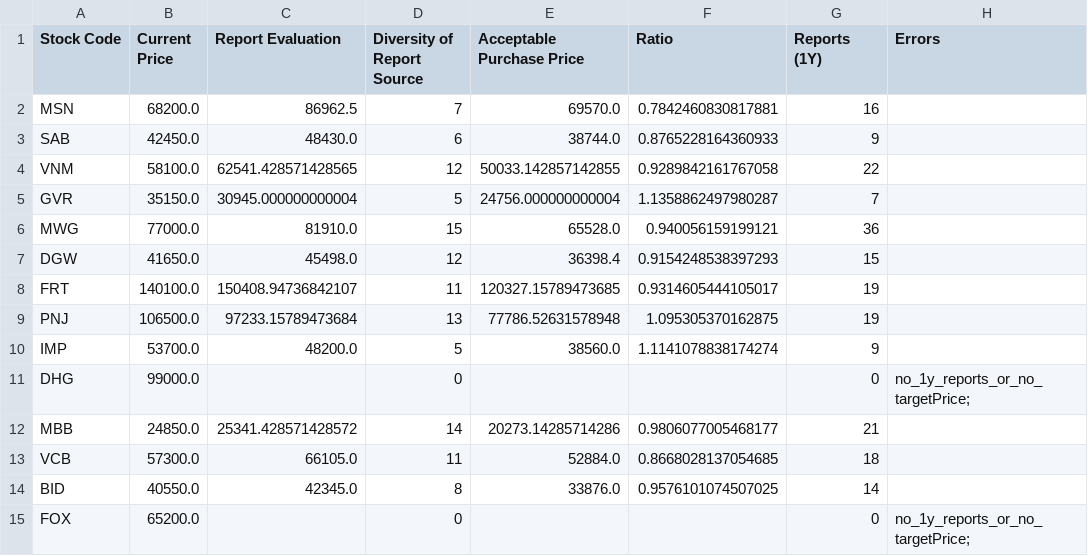
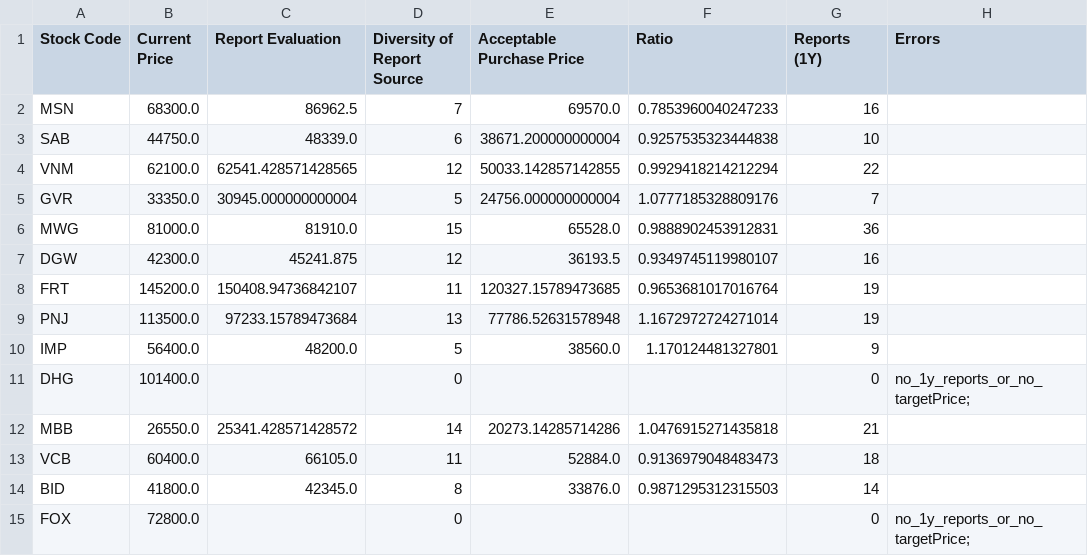
Before and after one commit to hungnd-x/stock-portfolio-daily, a CSV file: docs/data.csv, drawn as a sheet; only a part is shown; the diff covers the shown part only.

```diff
--- a/docs/data.csv
+++ b/docs/data.csv
@@ -1,15 +1,15 @@
 Stock Code,Current Price,Report Evaluation,Diversity of Report Source,Acceptable Purchase Price,Ratio,Reports (1Y),Errors
-MSN,68200.0,86962.5,7,69570.0,0.7842460830817881,16,
-SAB,42450.0,48430.0,6,38744.0,0.8765228164360933,9,
-VNM,58100.0,62541.428571428565,12,50033.142857142855,0.9289842161767058,22,
-GVR,35150.0,30945.000000000004,5,24756.000000000004,1.1358862497980287,7,
-MWG,77000.0,81910.0,15,65528.0,0.940056159199121,36,
-DGW,41650.0,45498.0,12,36398.4,0.9154248538397293,15,
-FRT,140100.0,150408.94736842107,11,120327.15789473685,0.9314605444105017,19,
-PNJ,106500.0,97233.15789473684,13,77786.52631578948,1.095305370162875,19,
-IMP,53700.0,48200.0,5,38560.0,1.1141078838174274,9,
-DHG,99000.0,,0,,,0,no_1y_reports_or_no_targetPrice;
-MBB,24850.0,25341.428571428572,14,20273.14285714286,0.9806077005468177,21,
-VCB,57300.0,66105.0,11,52884.0,0.8668028137054685,18,
-BID,40550.0,42345.0,8,33876.0,0.9576101074507025,14,
-FOX,65200.0,,0,,,0,no_1y_reports_or_no_targetPrice;
+MSN,68300.0,86962.5,7,69570.0,0.7853960040247233,16,
+SAB,44750.0,48339.0,6,38671.200000000004,0.9257535323444838,10,
+VNM,62100.0,62541.428571428565,12,50033.142857142855,0.9929418214212294,22,
+GVR,33350.0,30945.000000000004,5,24756.000000000004,1.0777185328809176,7,
+MWG,81000.0,81910.0,15,65528.0,0.9888902453912831,36,
+DGW,42300.0,45241.875,12,36193.5,0.9349745119980107,16,
+FRT,145200.0,150408.94736842107,11,120327.15789473685,0.9653681017016764,19,
+PNJ,113500.0,97233.15789473684,13,77786.52631578948,1.1672972724271014,19,
+IMP,56400.0,48200.0,5,38560.0,1.170124481327801,9,
+DHG,101400.0,,0,,,0,no_1y_reports_or_no_targetPrice;
+MBB,26550.0,25341.428571428572,14,20273.14285714286,1.0476915271435818,21,
+VCB,60400.0,66105.0,11,52884.0,0.9136979048483473,18,
+BID,41800.0,42345.0,8,33876.0,0.9871295312315503,14,
+FOX,72800.0,,0,,,0,no_1y_reports_or_no_targetPrice;
```
Also changed, not shown: 65 edited cells elsewhere in this file, 1 other file.
